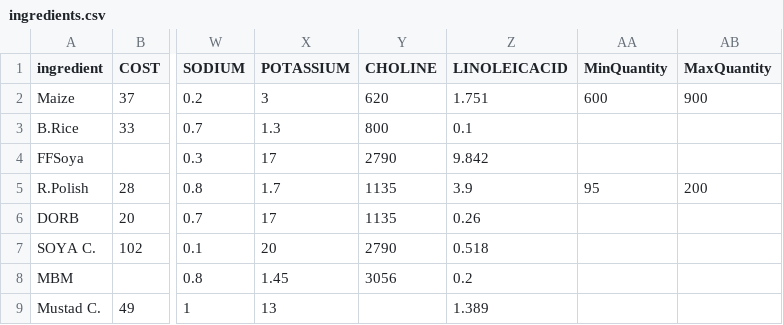
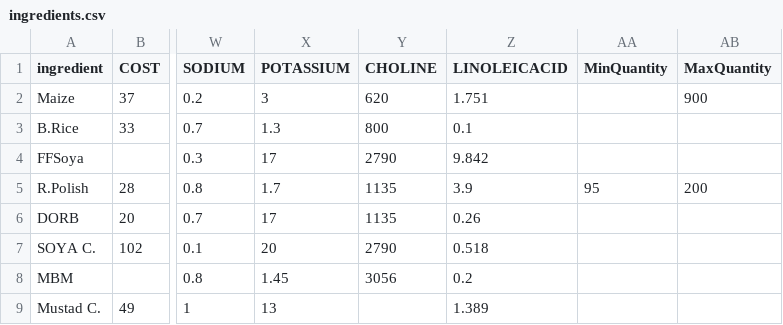
Before and after one commit to shreeyukti/poultry-feed-optimizer, a CSV file: data/ingredients.csv, drawn as a sheet; only a part is shown, gaps mark what is left out; the diff names each change by its address in the sheet, - before the commit and + after, or states it on an @@ line.

```diff
--- a/data/ingredients.csv
+++ b/data/ingredients.csv
-AA2 (MinQuantity): 600
+AA2 (MinQuantity): (empty)
```
Also changed, not shown: 6 other files.
